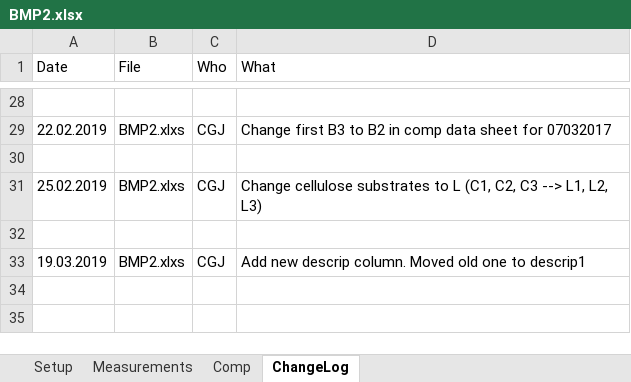
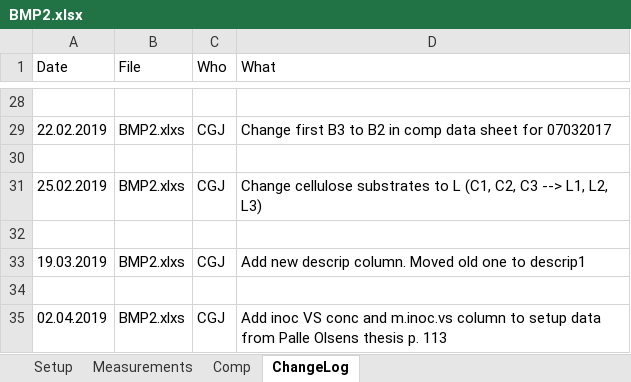
Before and after one commit to sashahafner/GD-BMP_paper_2019, an Excel workbook: experiments/thermal hydrolysis/data/BMP2.xlsx, sheet ChangeLog, drawn as a sheet; only a part is shown, gaps mark what is left out; values as stored, in another font and other column widths than the file's, no borders; the diff names each change by its address in the sheet, - before the commit and + after, or states it on an @@ line.

```diff
--- a/experiments/thermal hydrolysis/data/BMP2.xlsx (sheet ChangeLog)
+++ b/experiments/thermal hydrolysis/data/BMP2.xlsx (sheet ChangeLog)
+row 34: (empty)
+row 35: 02.04.2019 | BMP2.xlxs | CGJ | Add inoc VS conc and m.inoc.vs column to setup data from Palle Olsens thesis p. 113
```
Also changed, not shown: sheet Setup, 7 other files.
